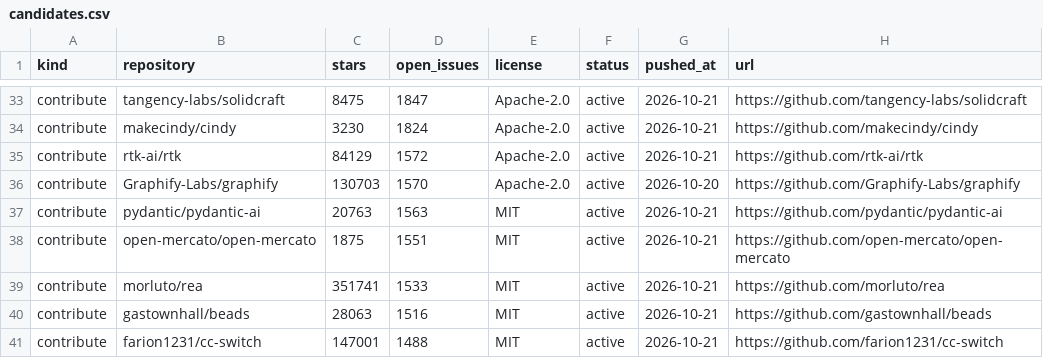
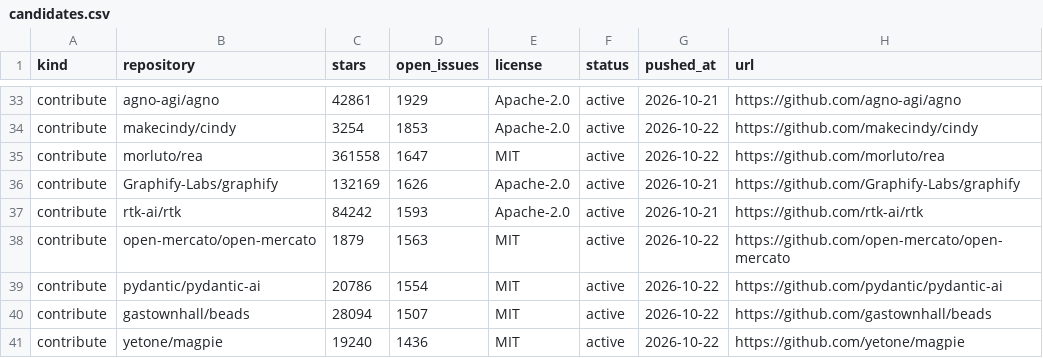
Before and after one commit to Keremozdemirra/agent-vitals, a CSV file: data/candidates.csv, drawn as a sheet; only a part is shown, gaps mark what is left out; removed rows and columns are numbered as before the commit, all else as after; the diff covers the shown part only; the diff names each change by its address in the sheet, - before the commit and + after, or states it on an @@ line.

```diff
--- a/data/candidates.csv
+++ b/data/candidates.csv
-B33 (repository): tangency-labs/solidcraft
+B33 (repository): agno-agi/agno
-C33 (stars): 8475
+C33 (stars): 42861
-D33 (open_issues): 1847
+D33 (open_issues): 1929
-H33 (url): https://github.com/tangency-labs/solidcraft
+H33 (url): https://github.com/agno-agi/agno
-C34 (stars): 3230
+C34 (stars): 3254
-D34 (open_issues): 1824
+D34 (open_issues): 1853
-G34 (pushed_at): 2026-10-21
+G34 (pushed_at): 2026-10-22
+row 35: contribute | morluto/rea | 361558 | 1647 | MIT | active | 2026-10-22 | https://github.com/morluto/rea
+row 36: contribute | Graphify-Labs/graphify | 132169 | 1626 | Apache-2.0 | active | 2026-10-21 | https://github.com/Graphify-Labs/graphify
-C37 (stars): 84129
+C37 (stars): 84242
-D37 (open_issues): 1572
+D37 (open_issues): 1593
-row 36: contribute | Graphify-Labs/graphify | 130703 | 1570 | Apache-2.0 | active | 2026-10-20 | https://github.com/Graphify-Labs/graphify
-row 37: contribute | pydantic/pydantic-ai | 20763 | 1563 | MIT | active | 2026-10-21 | https://github.com/pydantic/pydantic-ai
-C38 (stars): 1875
+C38 (stars): 1879
-D38 (open_issues): 1551
+D38 (open_issues): 1563
-G38 (pushed_at): 2026-10-21
+G38 (pushed_at): 2026-10-22
-row 39: contribute | morluto/rea | 351741 | 1533 | MIT | active | 2026-10-21 | https://github.com/morluto/rea
+row 39: contribute | pydantic/pydantic-ai | 20786 | 1554 | MIT | active | 2026-10-22 | https://github.com/pydantic/pydantic-ai
-C40 (stars): 28063
+C40 (stars): 28094
-D40 (open_issues): 1516
+D40 (open_issues): 1507
-G40:G41 (pushed_at): 2026-10-21
+G40:G41 (pushed_at): 2026-10-22
-B41 (repository): farion1231/cc-switch
+B41 (repository): yetone/magpie
-C41 (stars): 147001
+C41 (stars): 19240
-D41 (open_issues): 1488
+D41 (open_issues): 1436
-H41 (url): https://github.com/farion1231/cc-switch
+H41 (url): https://github.com/yetone/magpie
```
Also changed, not shown: 1 added row, 1 removed row and 39 edited cells elsewhere in this file, data/history.csv, 5 other files.
